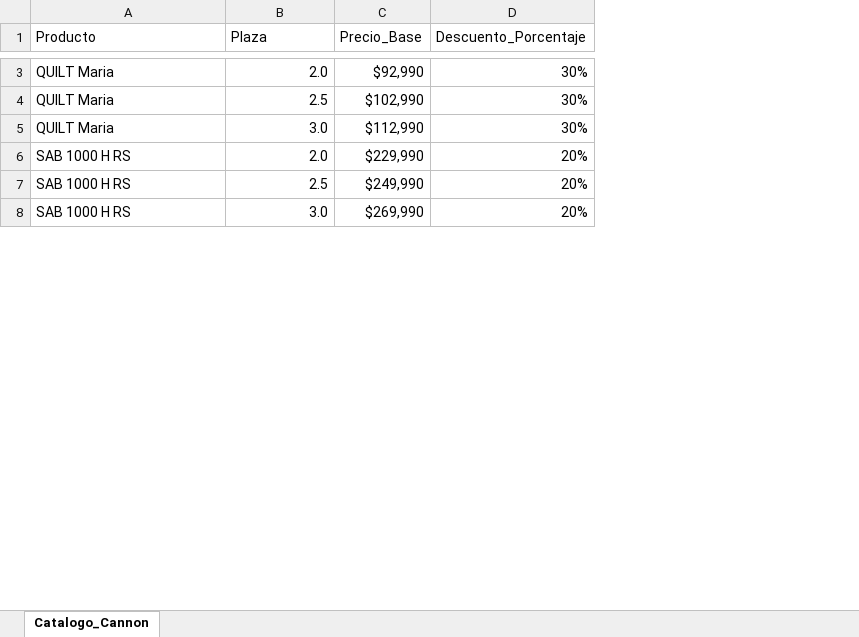
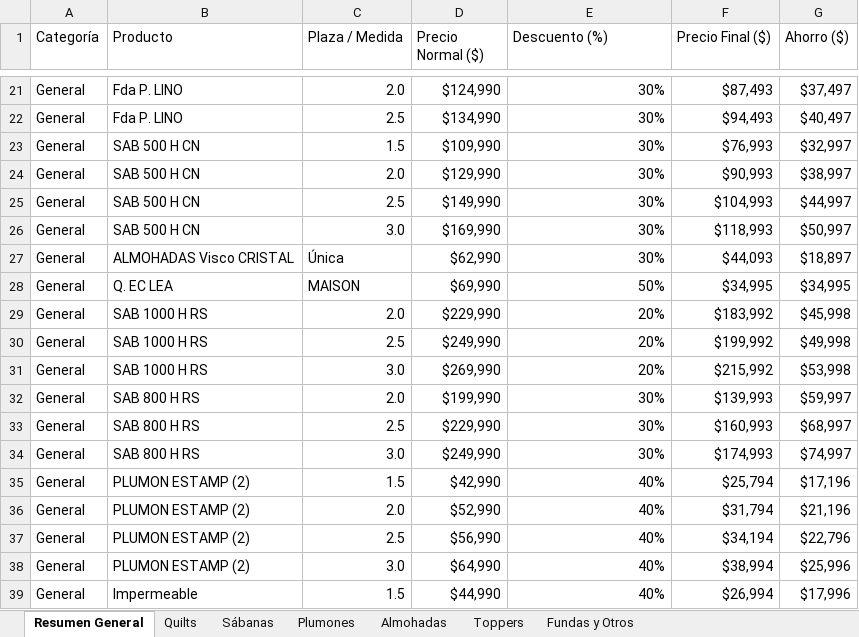
Before and after one commit to sepoba18/Cannon, an Excel workbook: Plantilla_Catalogo_Cannon.xlsx, sheet Resumen General, drawn as a sheet; only a part is shown, gaps mark what is left out; values as stored, in another font and other column widths than the file's, no cell formats; addresses are those after the commit; the diff covers the shown part only; the diff names each change by its address in the sheet, - before the commit and + after, or states it on an @@ line.

Commit message:
feat: extraccion de 41 productos desde telefono, actualizacion de Excel multihoja y convertidor

```diff
--- a/Plantilla_Catalogo_Cannon.xlsx (sheet Resumen General)
+++ b/Plantilla_Catalogo_Cannon.xlsx (sheet Resumen General)
-sheet tab: Catalogo_Cannon
+sheet tab: Resumen General
+sheet tab: Quilts
+sheet tab: Sábanas
+sheet tab: Plumones
+sheet tab: Almohadas
+sheet tab: Toppers
+sheet tab: Fundas y Otros
+column A (Categoría), rows 21-22: General | General; row 26: General; rows 29-31: all General
+column F (Precio Final ($)), rows 21-22: $87,493 | $94,493; row 26: $118,993; rows 29-31: $183,992 | $199,992 | $215,992
+column G (Ahorro ($)), rows 21-22: $37,497 | $40,497; row 26: $50,997; rows 29-31: $45,998 | $49,998 | $53,998
-C1: Plaza
+C1: Plaza / Medida
-D1: Precio_Base
+D1: Precio Normal ($)
-E1: Descuento_Porcentaje
+E1: Descuento (%)
-B21:B22 (Producto): QUILT Maria
+B21:B22 (Producto): Fda P. LINO
-D21 (Precio Normal ($)): $92,990
+D21 (Precio Normal ($)): $124,990
-D22 (Precio Normal ($)): $102,990
+D22 (Precio Normal ($)): $134,990
+row 23: General | SAB 500 H CN | 1.5 | $109,990 | 30% | $76,993 | $32,997
+row 24: General | SAB 500 H CN | 2.0 | $129,990 | 30% | $90,993 | $38,997
+row 25: General | SAB 500 H CN | 2.5 | $149,990 | 30% | $104,993 | $44,997
-B26 (Producto): QUILT Maria
+B26 (Producto): SAB 500 H CN
-D26 (Precio Normal ($)): $112,990
+D26 (Precio Normal ($)): $169,990
@@ row 33 moved to row 27: General @@
+row 28: General | Q. EC LEA | MAISON | $69,990 | 50% | $34,995 | $34,995
+row 32: General | SAB 800 H RS | 2.0 | $199,990 | 30% | $139,993 | $59,997
+row 33: General | SAB 800 H RS | 2.5 | $229,990 | 30% | $160,993 | $68,997
+row 34: General | SAB 800 H RS | 3.0 | $249,990 | 30% | $174,993 | $74,997
+row 35: General | PLUMON ESTAMP (2) | 1.5 | $42,990 | 40% | $25,794 | $17,196
+row 36: General | PLUMON ESTAMP (2) | 2.0 | $52,990 | 40% | $31,794 | $21,196
+row 37: General | PLUMON ESTAMP (2) | 2.5 | $56,990 | 40% | $34,194 | $22,796
+row 38: General | PLUMON ESTAMP (2) | 3.0 | $64,990 | 40% | $38,994 | $25,996
+row 39: General | Impermeable | 1.5 | $44,990 | 40% | $26,994 | $17,996
```
Also changed, not shown: 94 added rows, 9 removed rows, 3 moved rows and 21 edited cells elsewhere in this sheet, cell formats, 2 other files.
